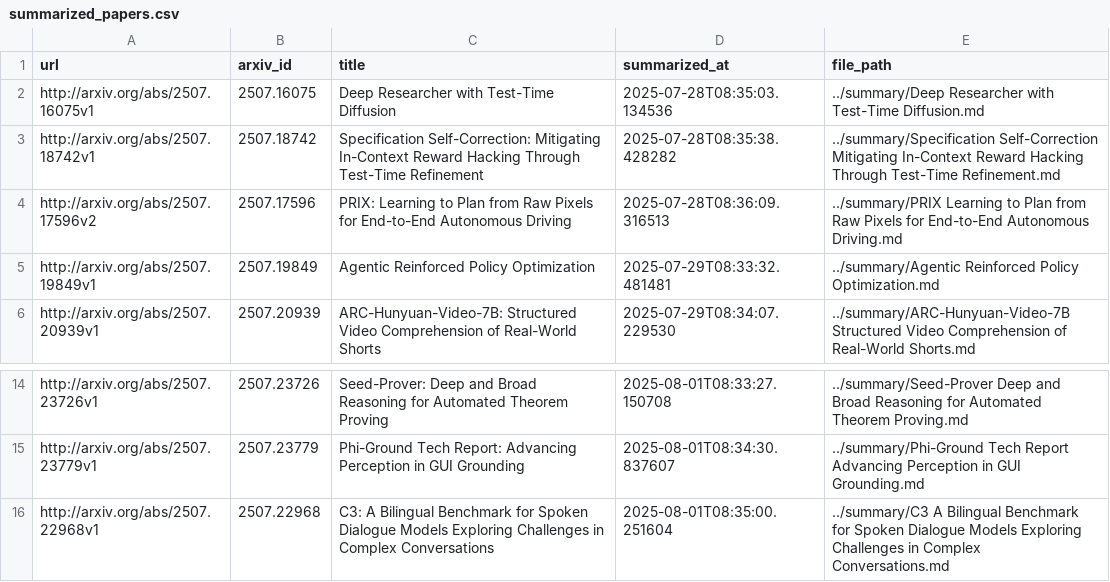
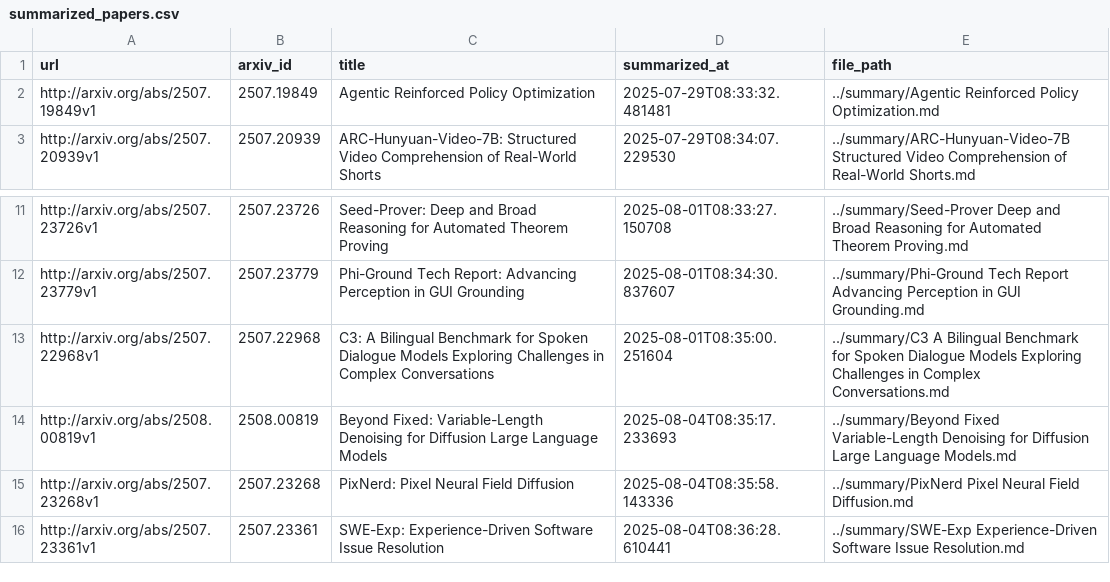
Before and after one commit to ko21suke/auto-survey, a CSV file: summarized_papers.csv, drawn as a sheet; only a part is shown, gaps mark what is left out; removed rows and columns are numbered as before the commit, all else as after; the diff names each change by its address in the sheet, - before the commit and + after, or states it on an @@ line.

```diff
--- a/summarized_papers.csv
+++ b/summarized_papers.csv
-row 2: http://arxiv.org/abs/2507.16075v1 | 2507.16075 | Deep Researcher with Test-Time Diffusion | 2025-07-28T08:35:03.134536 | ../summary/Deep Researcher with Test-Time Diffusion.md
-row 3: http://arxiv.org/abs/2507.18742v1 | 2507.18742 | Specification Self-Correction: Mitigating In-Context Reward Hacking Through Test-Time Refinement | 2025-07-28T08:35:38.428282 | ../summary/Specification Self-Correction Mitigating In-Context Reward Hacking Through Test-Time Refinement.md
-row 4: http://arxiv.org/abs/2507.17596v2 | 2507.17596 | PRIX: Learning to Plan from Raw Pixels for End-to-End Autonomous Driving | 2025-07-28T08:36:09.316513 | ../summary/PRIX Learning to Plan from Raw Pixels for End-to-End Autonomous Driving.md
+row 14: http://arxiv.org/abs/2508.00819v1 | 2508.00819 | Beyond Fixed: Variable-Length Denoising for Diffusion Large Language Models | 2025-08-04T08:35:17.233693 | ../summary/Beyond Fixed Variable-Length Denoising for Diffusion Large Language Models.md
+row 15: http://arxiv.org/abs/2507.23268v1 | 2507.23268 | PixNerd: Pixel Neural Field Diffusion | 2025-08-04T08:35:58.143336 | ../summary/PixNerd Pixel Neural Field Diffusion.md
+row 16: http://arxiv.org/abs/2507.23361v1 | 2507.23361 | SWE-Exp: Experience-Driven Software Issue Resolution | 2025-08-04T08:36:28.610441 | ../summary/SWE-Exp Experience-Driven Software Issue Resolution.md
```
Also changed, not shown: 6 other files.
